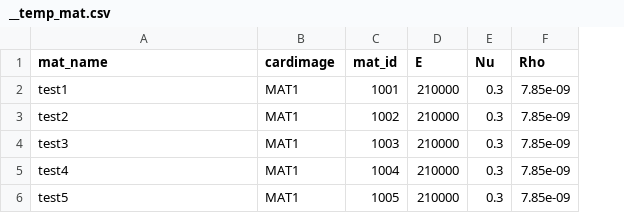
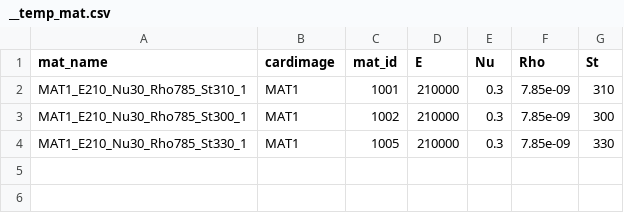
Before and after one commit to zbingf/TclPyHyperWorks, a CSV file: hm/Materials/__temp_mat.csv, drawn as a sheet; removed rows and columns are numbered as before the commit, all else as after; the diff names each change by its address in the sheet, - before the commit and + after, or states it on an @@ line.

```diff
--- a/hm/Materials/__temp_mat.csv
+++ b/hm/Materials/__temp_mat.csv
+column G (St), rows 2-4: 310 | 300 | 330
-A2 (mat_name): test1
+A2 (mat_name): MAT1_E210_Nu30_Rho785_St310_1
-A3 (mat_name): test2
+A3 (mat_name): MAT1_E210_Nu30_Rho785_St300_1
-row 4: test3 | MAT1 | 1003 | 210000 | 0.3 | 7.85e-09
-row 5: test4 | MAT1 | 1004 | 210000 | 0.3 | 7.85e-09
-A4 (mat_name): test5
+A4 (mat_name): MAT1_E210_Nu30_Rho785_St330_1
```
Also changed, not shown: hm/Materials/__temp_comp.csv, hm/Materials/__temp_prop.csv, 10 other files.
